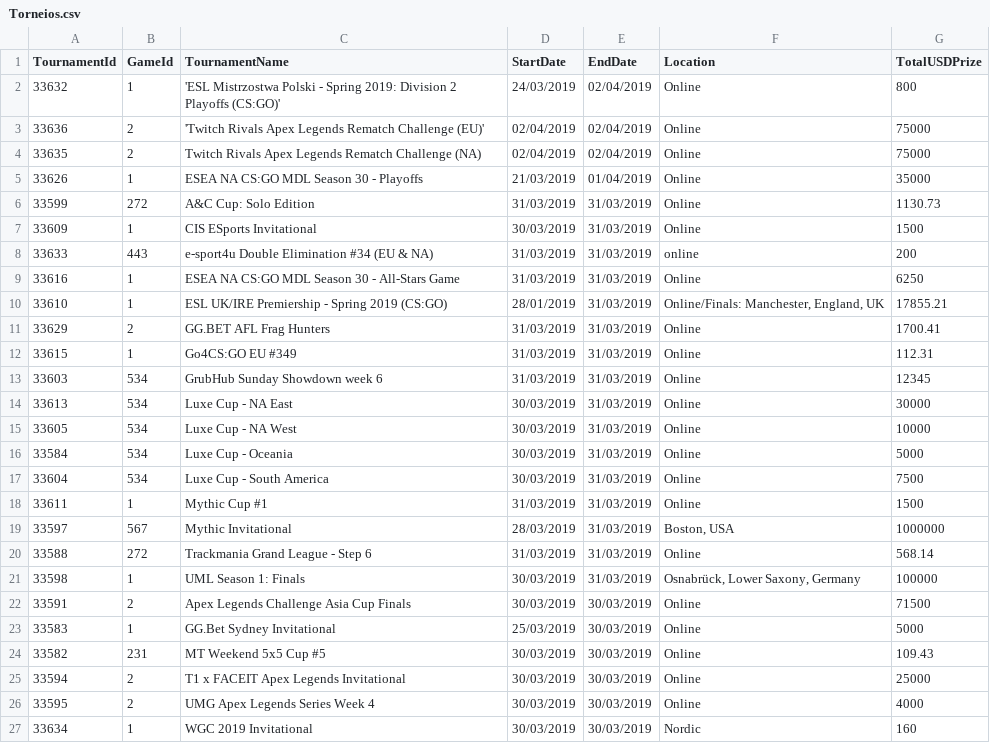
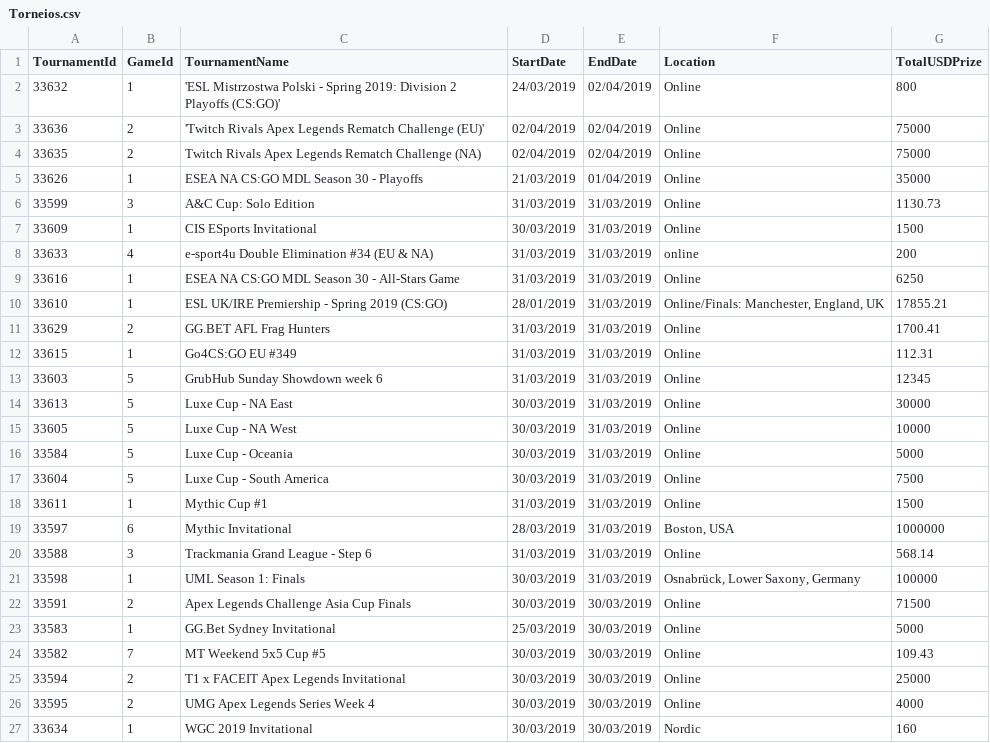
Before and after one commit to vascoalramos/my-game-stack, a CSV file: dataSets+pythonScripts/Torneios.csv, drawn as a sheet; only a part is shown; the diff covers the shown part only.

```diff
--- a/dataSets+pythonScripts/Torneios.csv
+++ b/dataSets+pythonScripts/Torneios.csv
@@ -5,5 +5,5 @@ TournamentId,GameId,TournamentName,StartDate,EndDate,Location,TotalUSDPrize
 33626,1,ESEA NA CS:GO MDL Season 30 - Playoffs,21/03/2019,01/04/2019,Online,35000
-33599,272,A&C Cup: Solo Edition,31/03/2019,31/03/2019,Online,1130.73
+33599,3,A&C Cup: Solo Edition,31/03/2019,31/03/2019,Online,1130.73
 33609,1,CIS ESports Invitational,30/03/2019,31/03/2019,Online,1500
-33633,443,e-sport4u Double Elimination #34 (EU & NA),31/03/2019,31/03/2019,online,200
+33633,4,e-sport4u Double Elimination #34 (EU & NA),31/03/2019,31/03/2019,online,200
 33616,1,ESEA NA CS:GO MDL Season 30 - All-Stars Game,31/03/2019,31/03/2019,Online,6250
@@ -12,10 +12,10 @@ TournamentId,GameId,TournamentName,StartDate,EndDate,Location,TotalUSDPrize
 33615,1,Go4CS:GO EU #349,31/03/2019,31/03/2019,Online,112.31
-33603,534,GrubHub Sunday Showdown week 6,31/03/2019,31/03/2019,Online,12345
-33613,534,Luxe Cup - NA East,30/03/2019,31/03/2019,Online,30000
-33605,534,Luxe Cup - NA West,30/03/2019,31/03/2019,Online,10000
-33584,534,Luxe Cup - Oceania,30/03/2019,31/03/2019,Online,5000
-33604,534,Luxe Cup - South America,30/03/2019,31/03/2019,Online,7500
+33603,5,GrubHub Sunday Showdown week 6,31/03/2019,31/03/2019,Online,12345
+33613,5,Luxe Cup - NA East,30/03/2019,31/03/2019,Online,30000
+33605,5,Luxe Cup - NA West,30/03/2019,31/03/2019,Online,10000
+33584,5,Luxe Cup - Oceania,30/03/2019,31/03/2019,Online,5000
+33604,5,Luxe Cup - South America,30/03/2019,31/03/2019,Online,7500
 33611,1,Mythic Cup #1,31/03/2019,31/03/2019,Online,1500
-33597,567,Mythic Invitational,28/03/2019,31/03/2019,"Boston, USA",1000000
-33588,272,Trackmania Grand League - Step 6,31/03/2019,31/03/2019,Online,568.14
+33597,6,Mythic Invitational,28/03/2019,31/03/2019,"Boston, USA",1000000
+33588,3,Trackmania Grand League - Step 6,31/03/2019,31/03/2019,Online,568.14
 33598,1,UML Season 1: Finals,30/03/2019,31/03/2019,"Osnabrück, Lower Saxony, Germany",100000
@@ -23,3 +23,3 @@ TournamentId,GameId,TournamentName,StartDate,EndDate,Location,TotalUSDPrize
 33583,1,GG.Bet Sydney Invitational,25/03/2019,30/03/2019,Online,5000
-33582,231,MT Weekend 5x5 Cup #5,30/03/2019,30/03/2019,Online,109.43
+33582,7,MT Weekend 5x5 Cup #5,30/03/2019,30/03/2019,Online,109.43
 33594,2,T1 x FACEIT Apex Legends Invitational,30/03/2019,30/03/2019,Online,25000
```
Also changed, not shown: 34 edited cells elsewhere in this file.
